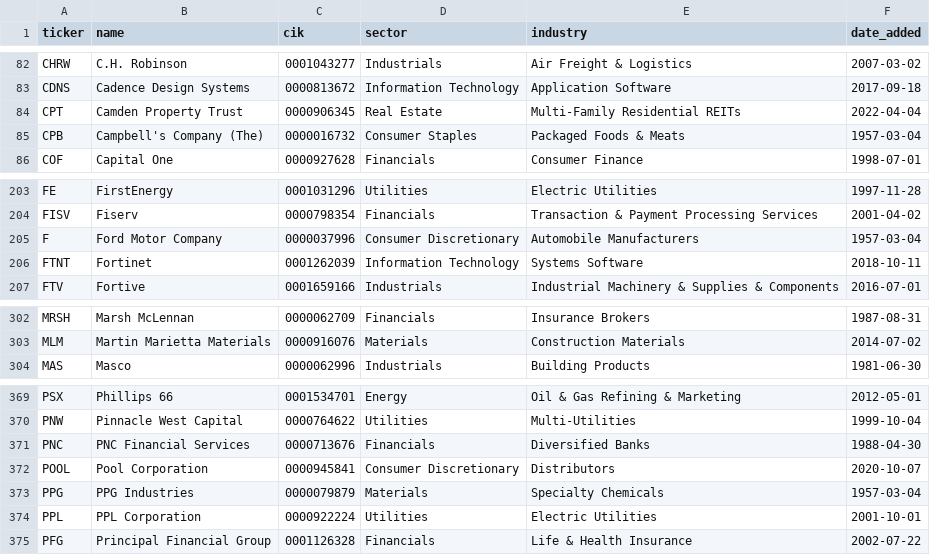
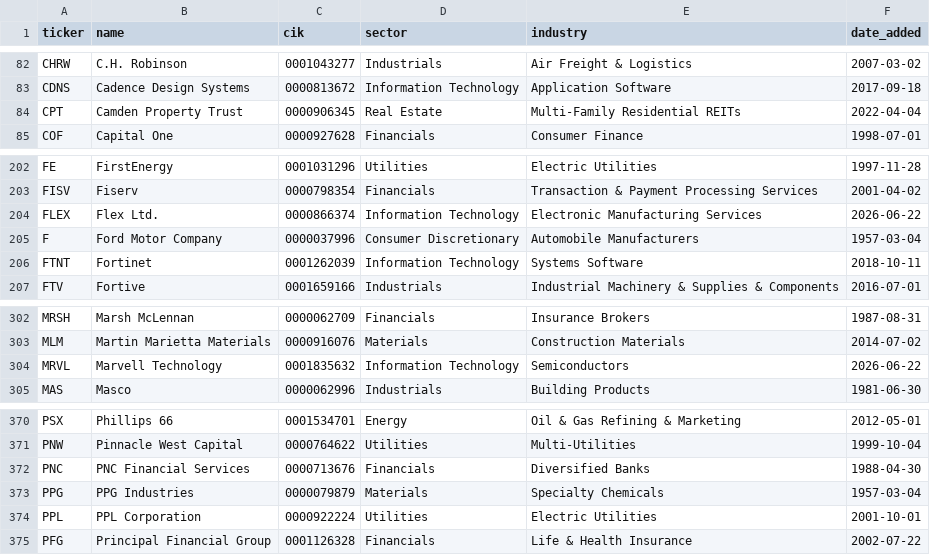
Before and after one commit to wspiccioli-max/bankruptcy-predictor, a CSV file: data/raw/sp500_list.csv, drawn as a sheet; only a part is shown, gaps mark what is left out; removed rows and columns are numbered as before the commit, all else as after; the diff names each change by its address in the sheet, - before the commit and + after, or states it on an @@ line.

```diff
--- a/data/raw/sp500_list.csv
+++ b/data/raw/sp500_list.csv
-row 85: CPB | Campbell's Company (The) | 0000016732 | Consumer Staples | Packaged Foods & Meats | 1957-03-04
+row 204: FLEX | Flex Ltd. | 0000866374 | Information Technology | Electronic Manufacturing Services | 2026-06-22
+row 304: MRVL | Marvell Technology | 0001835632 | Information Technology | Semiconductors | 2026-06-22
-row 372: POOL | Pool Corporation | 0000945841 | Consumer Discretionary | Distributors | 2020-10-07
```
Also changed, not shown: data/processed/model_comparison.csv, data/processed/predictions.csv, 2 other files.
